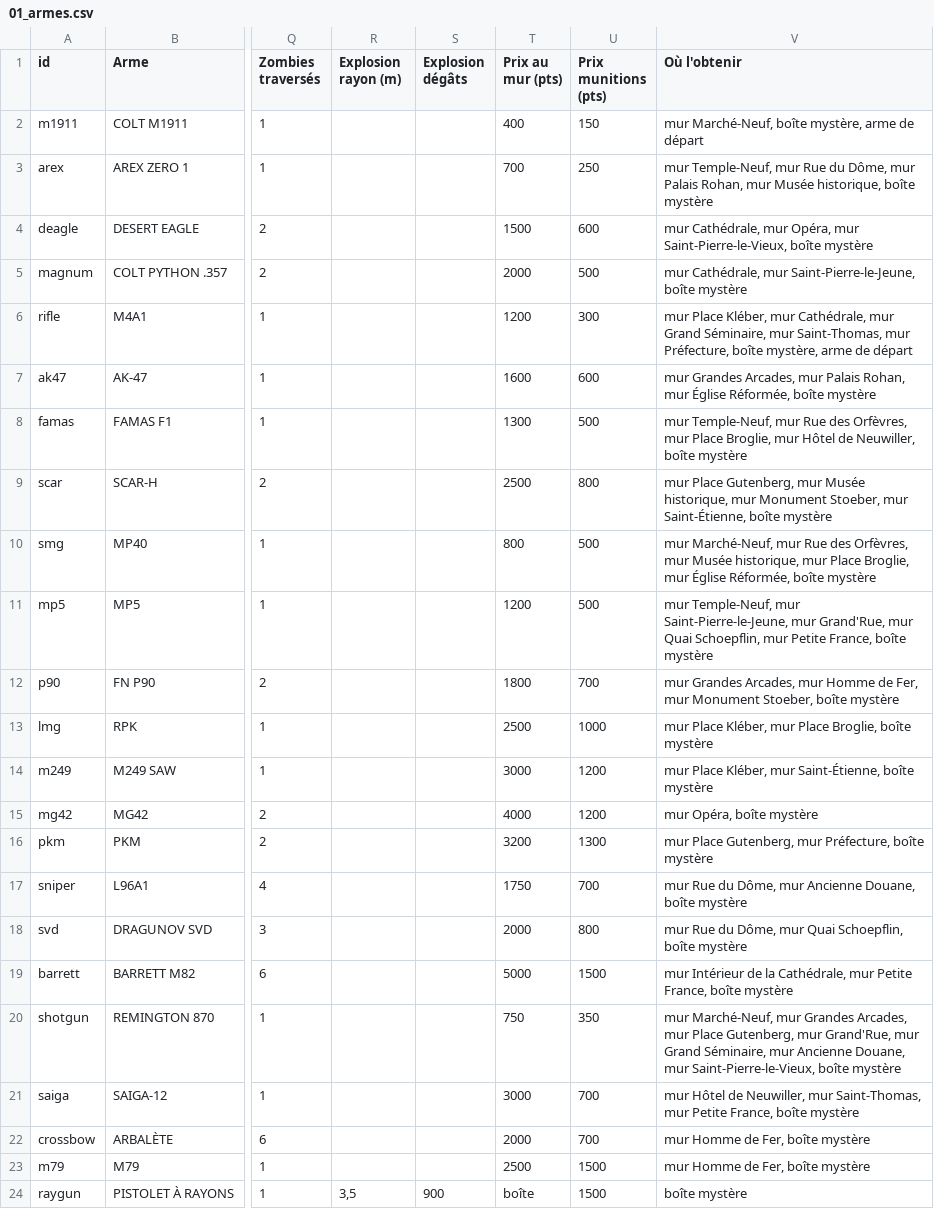
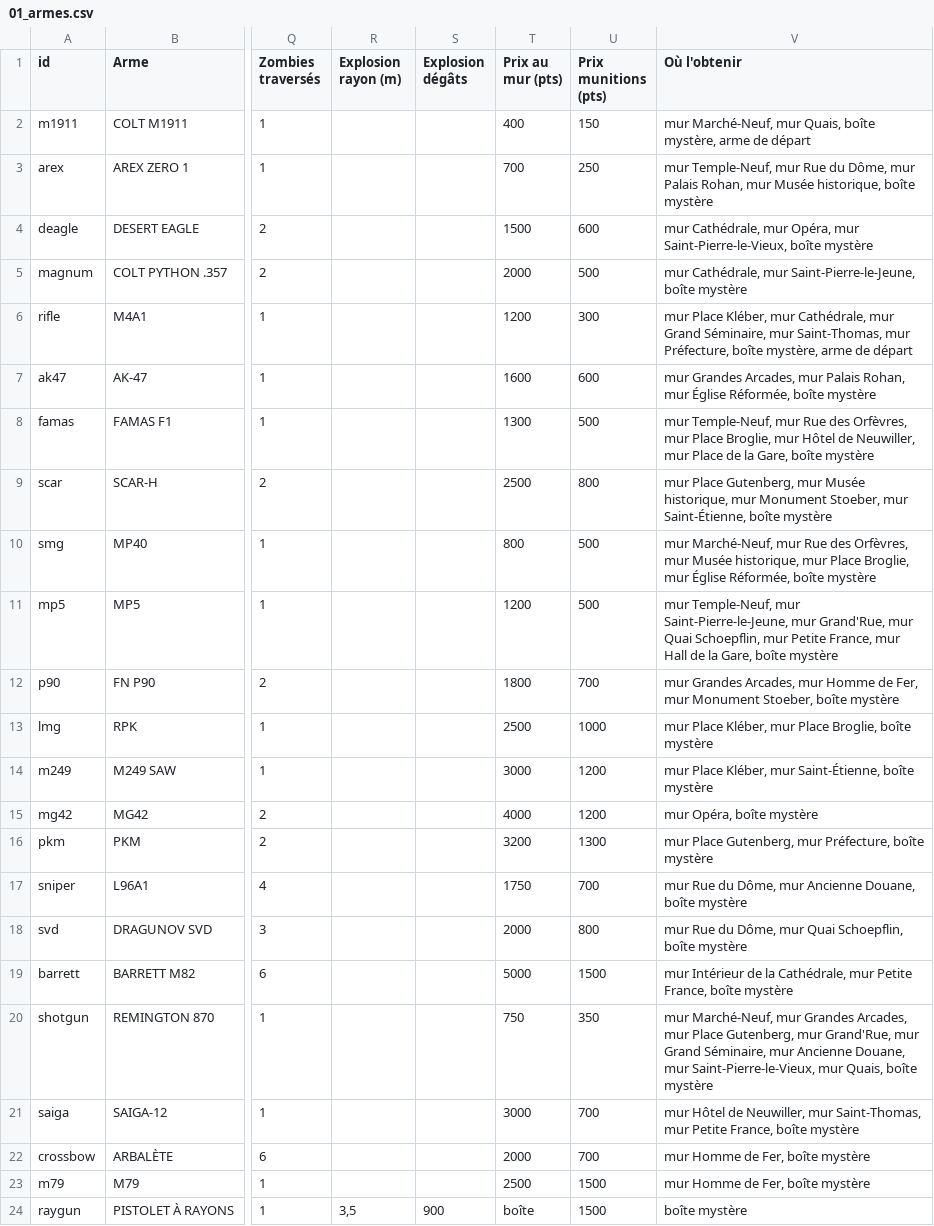
Before and after one commit to davideneco/zombie-survival, a CSV file: docs/csv/01_armes.csv, drawn as a sheet; only a part is shown, gaps mark what is left out; the diff names each change by its address in the sheet, - before the commit and + after, or states it on an @@ line.

```diff
--- a/docs/csv/01_armes.csv
+++ b/docs/csv/01_armes.csv
-V2 (Où l'obtenir): mur Marché-Neuf, boîte mystère,…
+V2 (Où l'obtenir): mur Marché-Neuf, mur Quais, boîte mystère,…
-V8 (Où l'obtenir): …de Neuwiller, boîte mystère
+V8 (Où l'obtenir): …de Neuwiller, mur Place de la Gare, boîte mystère
-V11 (Où l'obtenir): …Petite France, boîte mystère
+V11 (Où l'obtenir): …Petite France, mur Hall de la Gare, boîte mystère
-V20 (Où l'obtenir): …mur Saint-Pierre-le-Vieux, boîte mystère
+V20 (Où l'obtenir): …mur Saint-Pierre-le-Vieux, mur Quais, boîte mystère
```
Also changed, not shown: docs/csv/04_atouts.csv, docs/csv/11_zones.csv, 28 other files.
